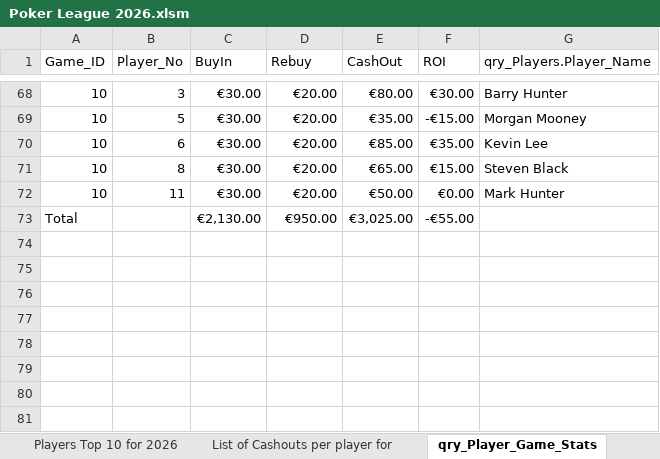
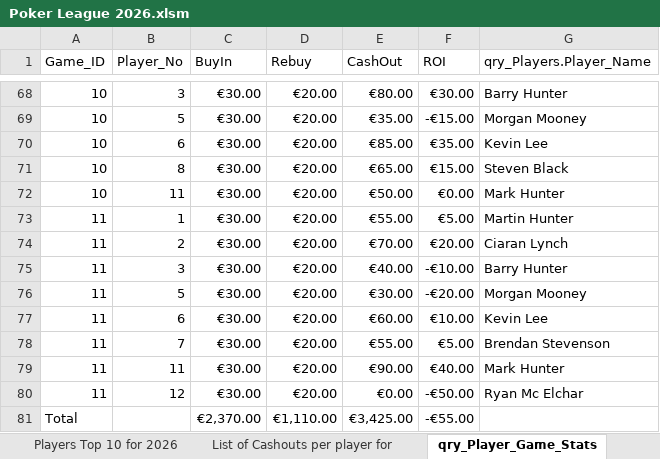
Before and after one commit to CLynch1-hub/the-2002-cardroom, an Excel workbook: data/Poker League 2026.xlsm, sheet qry_Player_Game_Stats, drawn as a sheet; only a part is shown, gaps mark what is left out; values as stored, in another font and other column widths than the file's, no borders; table styles not drawn; addresses are those after the commit; the diff names each change by its address in the sheet, - before the commit and + after, or states it on an @@ line.

```diff
--- a/data/Poker League 2026.xlsm (sheet qry_Player_Game_Stats)
+++ b/data/Poker League 2026.xlsm (sheet qry_Player_Game_Stats)
+row 73: 11 | 1 | €30.00 | €20.00 | €55.00 | €5.00 | Martin Hunter
+row 74: 11 | 2 | €30.00 | €20.00 | €70.00 | €20.00 | Ciaran Lynch
+row 75: 11 | 3 | €30.00 | €20.00 | €40.00 | -€10.00 | Barry Hunter
+row 76: 11 | 5 | €30.00 | €20.00 | €30.00 | -€20.00 | Morgan Mooney
+row 77: 11 | 6 | €30.00 | €20.00 | €60.00 | €10.00 | Kevin Lee
+row 78: 11 | 7 | €30.00 | €20.00 | €55.00 | €5.00 | Brendan Stevenson
+row 79: 11 | 11 | €30.00 | €20.00 | €90.00 | €40.00 | Mark Hunter
+row 80: 11 | 12 | €30.00 | €20.00 | €0.00 | -€50.00 | Ryan Mc Elchar
-C81 (BuyIn): €2,130.00
+C81 (BuyIn): €2,370.00
-D81 (Rebuy): €950.00
+D81 (Rebuy): €1,110.00
-E81 (CashOut): €3,025.00
+E81 (CashOut): €3,425.00
```
Also changed, not shown: sheet qry_Player_Game_Stats_2026, sheet List of Cashouts per player for, sheet Champions League Payment 2026, sheet Top 10 per player for 2025 and, sheet Players Top 10 for 2026, sheet Sum of ROI, 1 more sheet, other sheet tabs, formulas that keep their value, charts or pictures.
